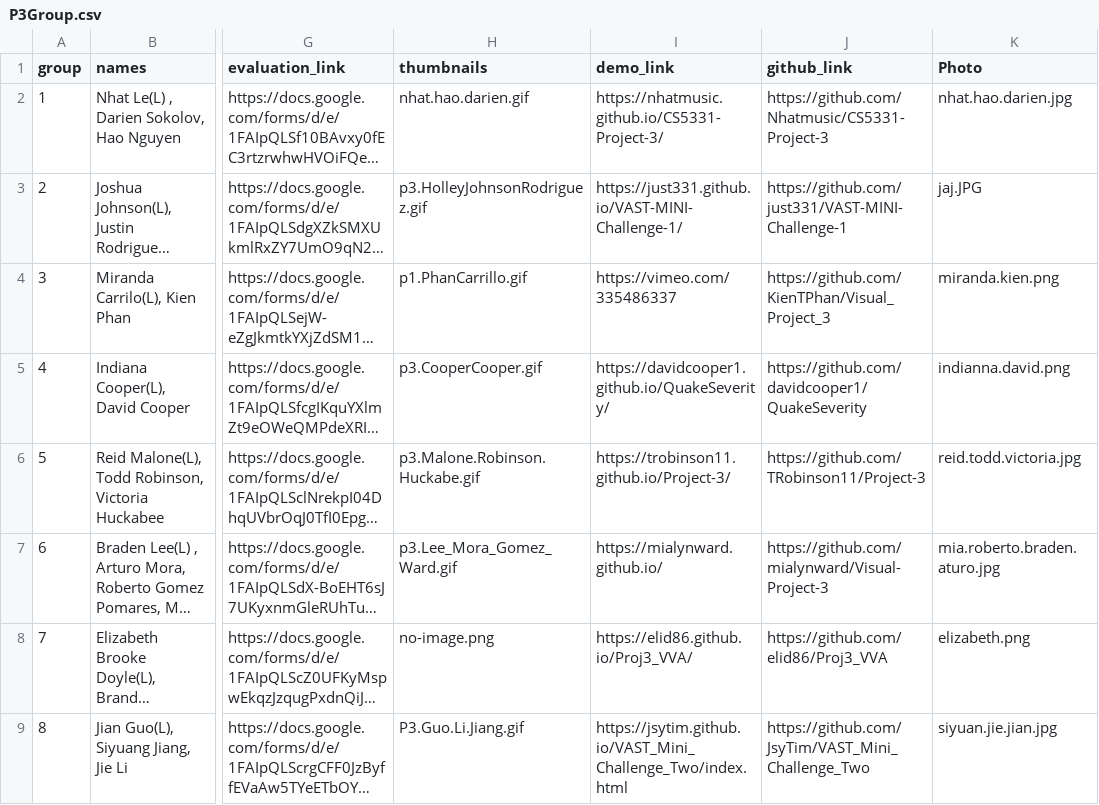
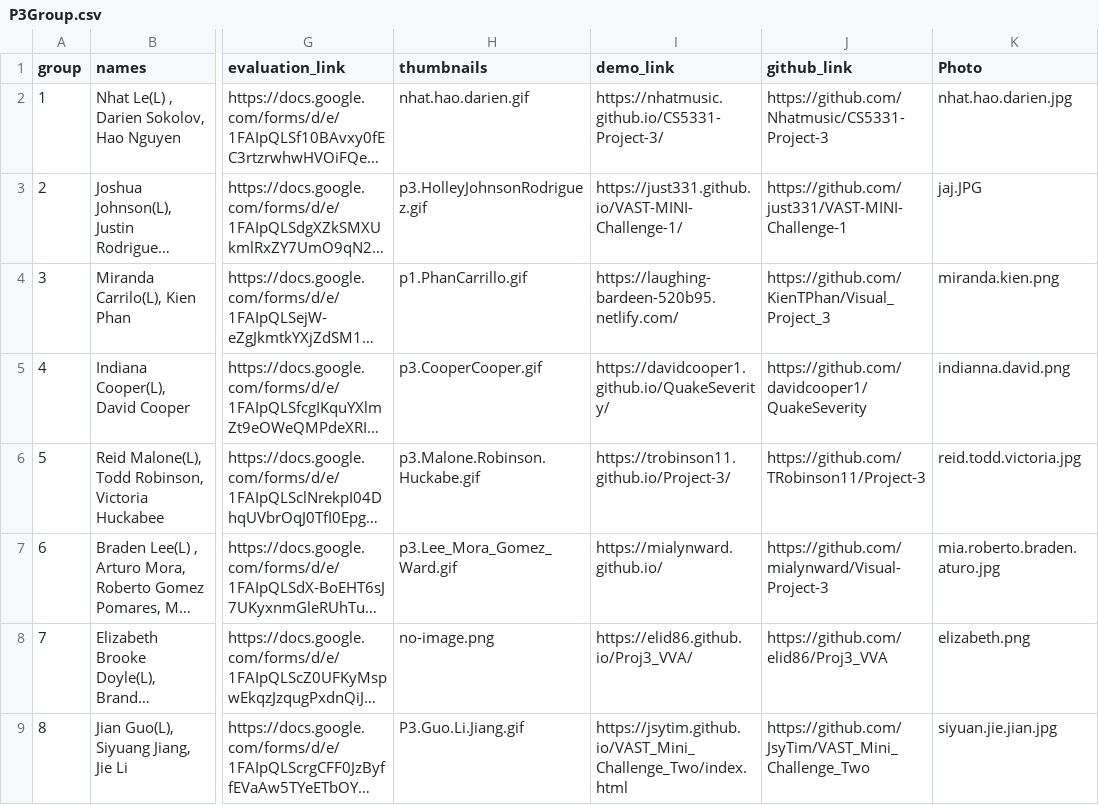
Before and after one commit to iDataVisualizationLab/CS5331_Spring2019, a CSV file: P3/P3Group.csv, drawn as a sheet; only a part is shown, gaps mark what is left out; long unchanged cells end in …; the diff names each change by its address in the sheet, - before the commit and + after, or states it on an @@ line.

Commit message:
Update P3Group.csv

```diff
--- a/P3/P3Group.csv
+++ b/P3/P3Group.csv
-I4 (demo_link): https://vimeo.com/335486337
+I4 (demo_link): https://laughing-bardeen-520b95.netlify.com/
```
